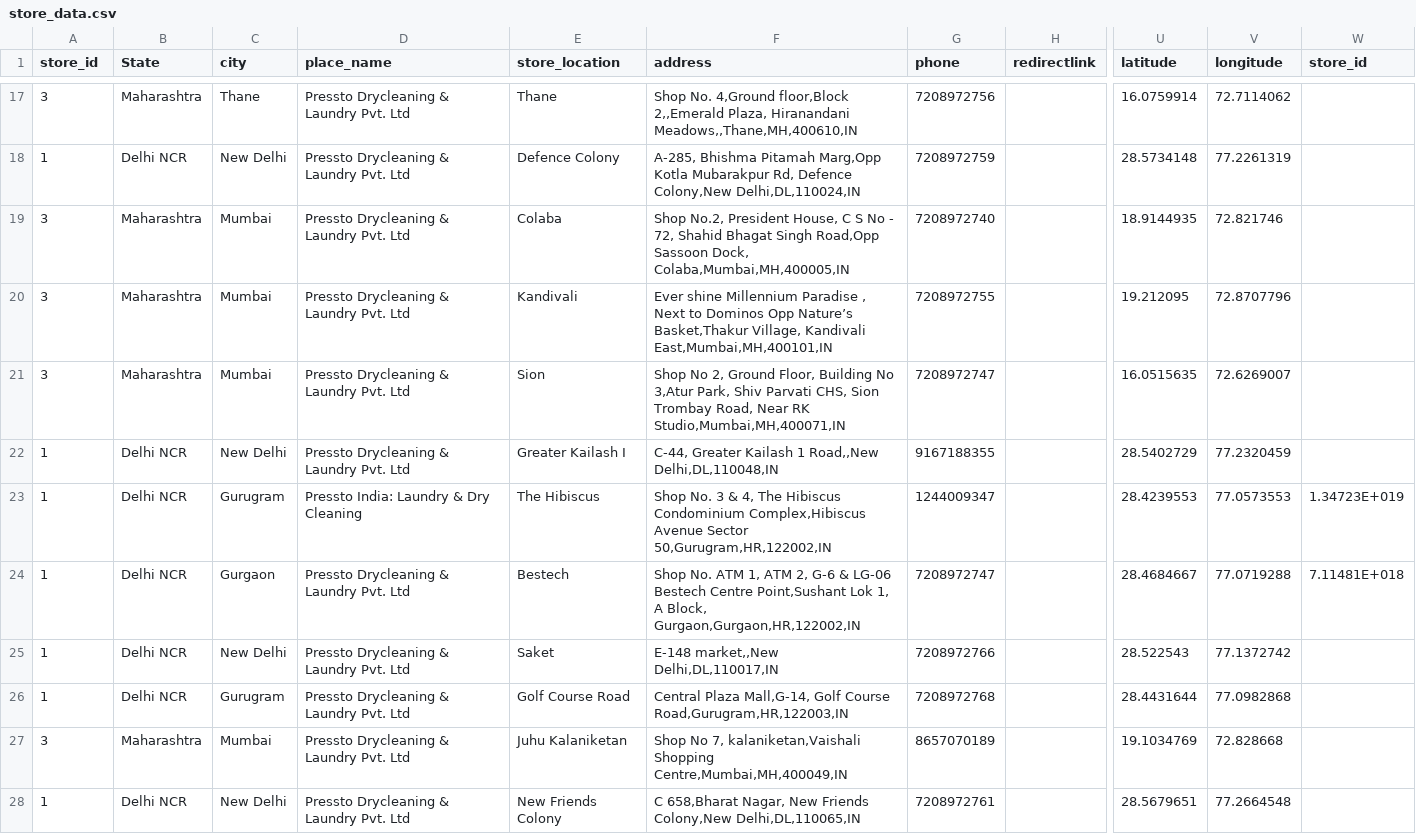
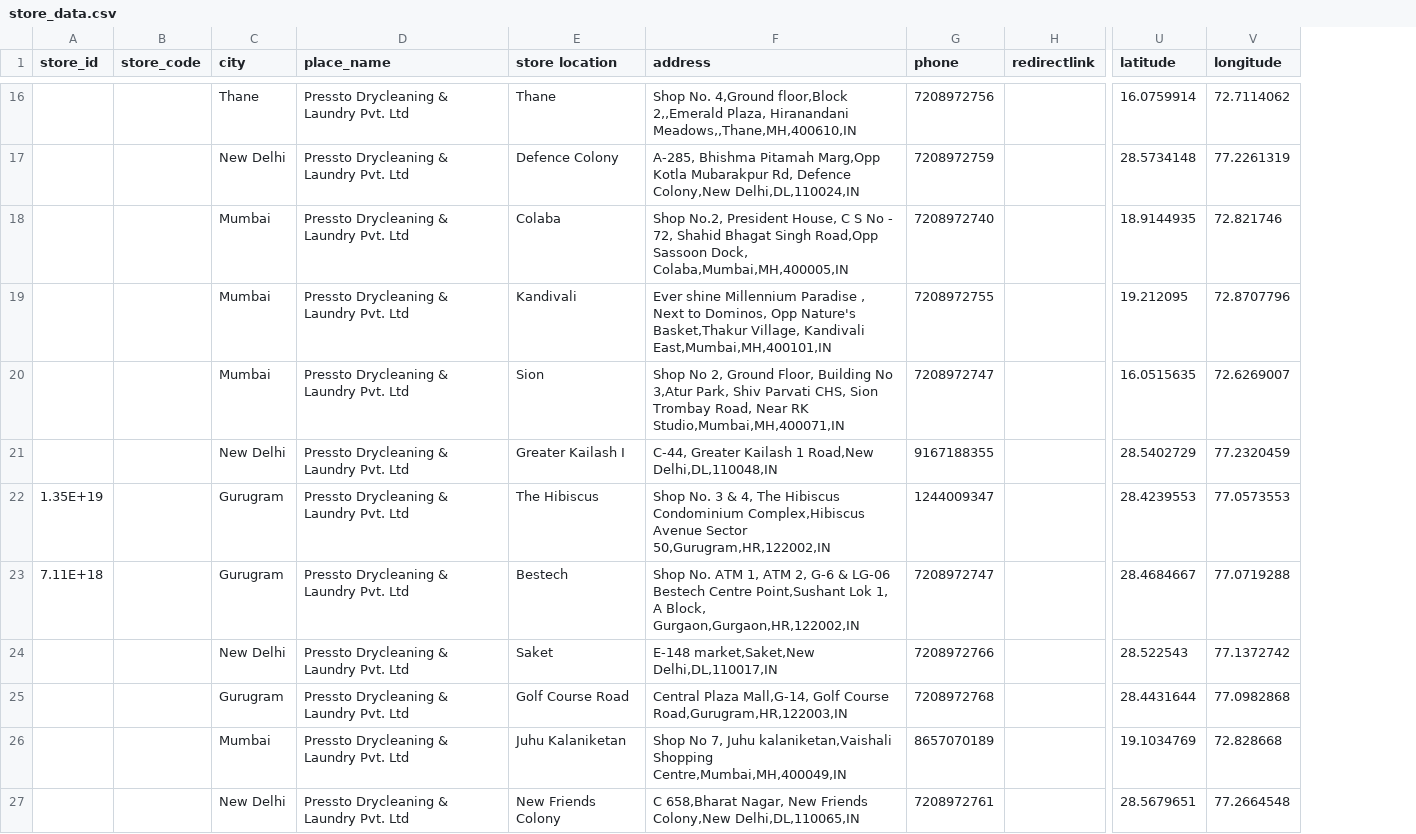
Before and after one commit to devamitjha/presto, a CSV file: public/data/store_data.csv, drawn as a sheet; only a part is shown, gaps mark what is left out; removed rows and columns are numbered as before the commit, all else as after; the diff covers the shown part only; the diff names each change by its address in the sheet, - before the commit and + after, or states it on an @@ line.

```diff
--- a/public/data/store_data.csv
+++ b/public/data/store_data.csv
-column B (State), rows 17-28: Maharashtra | Delhi NCR | Maharashtra | Maharashtra | Maharashtra | Delhi NCR | Delhi NCR | Delhi NCR | Delhi NCR | Delhi NCR | Maharashtra | Delhi NCR
+column B (store_code), empty
-column W (store_id), rows 23-24: 1.34723E+019 | 7.11481E+018
-E1: store_location
+E1: store location
-A16 (store_id): 3
+A16 (store_id): (empty)
-A17 (store_id): 1
+A17 (store_id): (empty)
-A18:A20 (store_id): 3
+A18:A20 (store_id): (empty)
-F19 (address): …Next to Dominos Opp Nature’s Basket,Thakur Village,…
+F19 (address): …Next to Dominos, Opp Nature's Basket,Thakur Village,…
-A21 (store_id): 1
+A21 (store_id): (empty)
-F21 (address): …Kailash 1 Road,,New Delhi,DL,110048,IN
+F21 (address): …Kailash 1 Road,New Delhi,DL,110048,IN
-A22 (store_id): 1
+A22 (store_id): 1.35E+19
-D22 (place_name): Pressto India: Laundry & Dry Cleaning
+D22 (place_name): Pressto Drycleaning & Laundry Pvt. Ltd
-A23 (store_id): 1
+A23 (store_id): 7.11E+18
-C23 (city): Gurgaon
+C23 (city): Gurugram
-A24:A25 (store_id): 1
+A24:A25 (store_id): (empty)
-F24 (address): E-148 market,,New Delhi,DL,110017,IN
+F24 (address): E-148 market,Saket,New Delhi,DL,110017,IN
-A26 (store_id): 3
+A26 (store_id): (empty)
-F26 (address): …No 7, kalaniketan,Vaishali Shopping…
+F26 (address): …No 7, Juhu kalaniketan,Vaishali Shopping…
-A27 (store_id): 1
+A27 (store_id): (empty)
```
Also changed, not shown: 2 added rows, 1 removed row and 86 edited cells elsewhere in this file, 24 other files.
